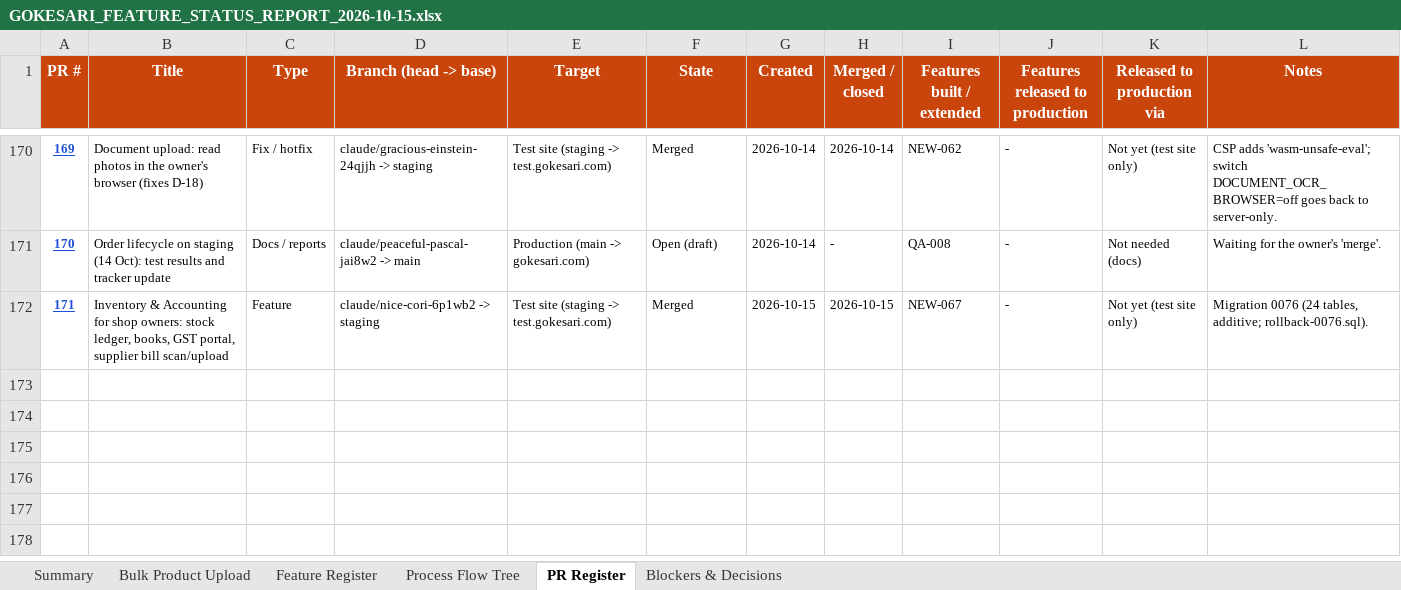
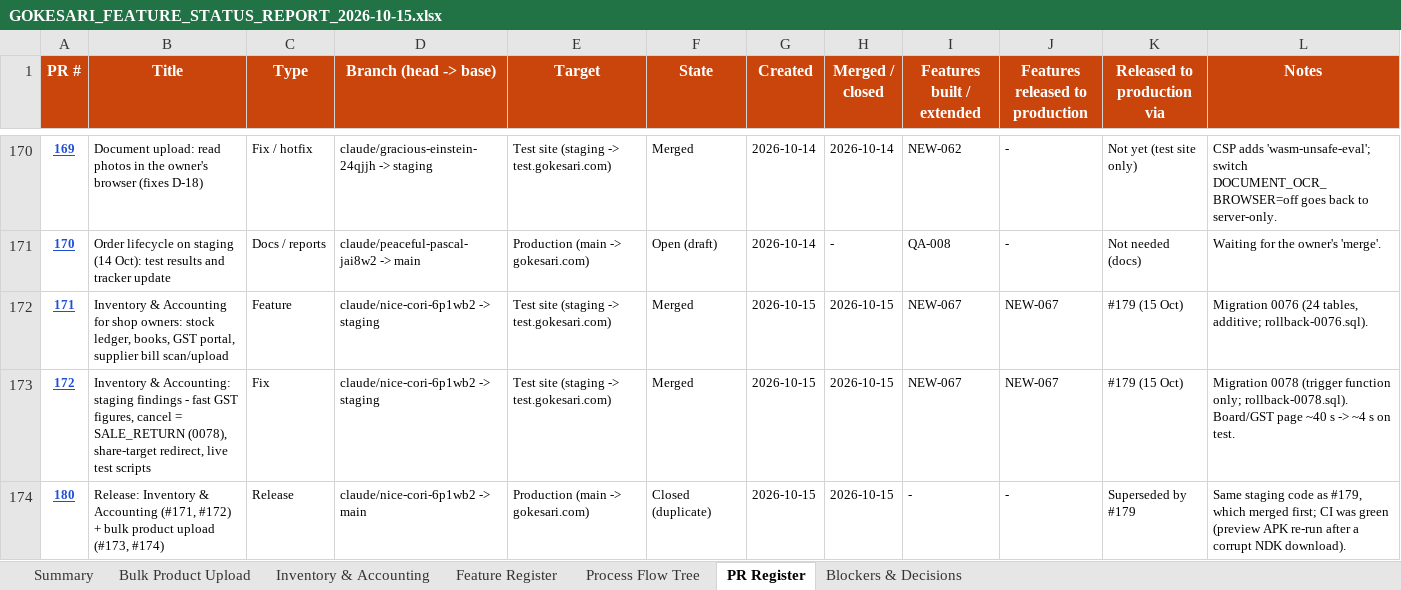
Before and after one commit to sanjaymorankar-debug/GoKesari, an Excel workbook: docs/gokesari-audit/GOKESARI_FEATURE_STATUS_REPORT_2026-10-15.xlsx, sheet PR Register, drawn as a sheet; only a part is shown, gaps mark what is left out; values as stored, in another font and other column widths than the file's, no borders; conditional formats not drawn; the diff names each change by its address in the sheet, - before the commit and + after, or states it on an @@ line.

```diff
--- a/docs/gokesari-audit/GOKESARI_FEATURE_STATUS_REPORT_2026-10-15.xlsx (sheet PR Register)
+++ b/docs/gokesari-audit/GOKESARI_FEATURE_STATUS_REPORT_2026-10-15.xlsx (sheet PR Register)
+sheet tab: Inventory & Accounting
-J172 (Features released to production): -
+J172 (Features released to production): NEW-067
-K172 (Released to production via): Not yet (test site only)
+K172 (Released to production via): #179 (15 Oct)
+row 173: 172 | Inventory & Accounting: staging findings - fast GST figures, cancel = SALE_RETURN (0078), share-target redirect, live test scripts | Fix | claude/nice-cori-6p1wb2 -> staging | Test site (staging -> test.gokesari.com) | Merged | 2026-10-15 | 2026-10-15 | NEW-067 | NEW-067 | #179 (15 Oct) | Migration 0078 (trigger function only; rollback-0078.sql). Board/GST page ~40 s -> ~4 s on test.
+row 174: 180 | Release: Inventory & Accounting (#171, #172) + bulk product upload (#173, #174) | Release | claude/nice-cori-6p1wb2 -> main | Production (main -> gokesari.com) | Closed (duplicate) | 2026-10-15 | 2026-10-15 | - | - | Superseded by #179 | Same staging code as #179, which merged first; CI was green (preview APK re-run after a corrupt NDK download).
```
Also changed, not shown: sheet Blockers & Decisions, sheet Feature Register, sheet Summary, sheet Process Flow Tree, 5 other files.
